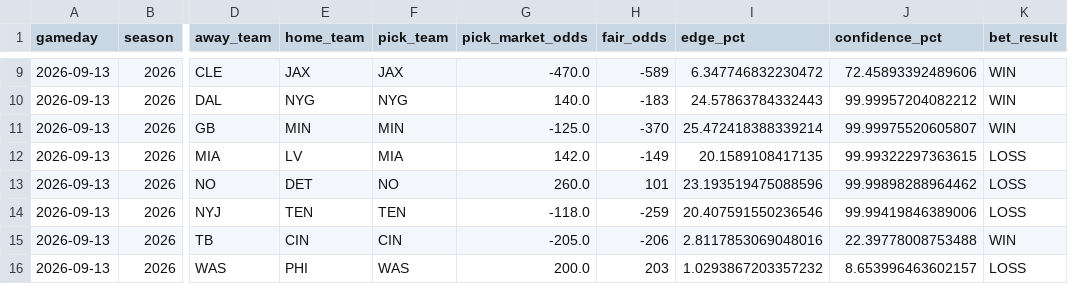
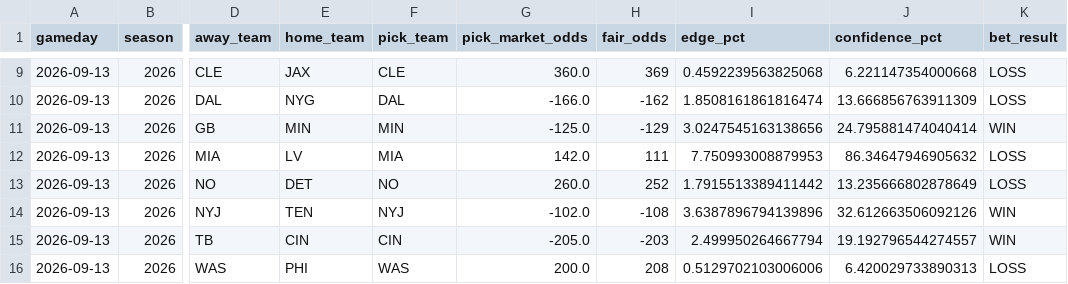
Before and after one commit to kirbypuckett031460-web/nflml, a CSV file: published/bet_history.csv, drawn as a sheet; only a part is shown, gaps mark what is left out; the diff covers the shown part only; the diff names each change by its address in the sheet, - before the commit and + after, or states it on an @@ line.

```diff
--- a/published/bet_history.csv
+++ b/published/bet_history.csv
-F9 (pick_team): JAX
+F9 (pick_team): CLE
-G9 (pick_market_odds): -470.0
+G9 (pick_market_odds): 360.0
-H9 (fair_odds): -589
+H9 (fair_odds): 369
-I9 (edge_pct): 6.347746832230472
+I9 (edge_pct): 0.4592239563825068
-J9 (confidence_pct): 72.45893392489606
+J9 (confidence_pct): 6.221147354000668
-K9:K10 (bet_result): WIN
+K9:K10 (bet_result): LOSS
-F10 (pick_team): NYG
+F10 (pick_team): DAL
-G10 (pick_market_odds): 140.0
+G10 (pick_market_odds): -166.0
-H10 (fair_odds): -183
+H10 (fair_odds): -162
-I10 (edge_pct): 24.57863784332443
+I10 (edge_pct): 1.8508161861816474
-J10 (confidence_pct): 99.99957204082212
+J10 (confidence_pct): 13.666856763911309
-H11 (fair_odds): -370
+H11 (fair_odds): -129
-I11 (edge_pct): 25.472418388339214
+I11 (edge_pct): 3.0247545163138656
-J11 (confidence_pct): 99.99975520605807
+J11 (confidence_pct): 24.795881474040414
-H12 (fair_odds): -149
+H12 (fair_odds): 111
-I12 (edge_pct): 20.1589108417135
+I12 (edge_pct): 7.750993008879953
-J12 (confidence_pct): 99.99322297363615
+J12 (confidence_pct): 86.34647946905632
-H13 (fair_odds): 101
+H13 (fair_odds): 252
-I13 (edge_pct): 23.193519475088596
+I13 (edge_pct): 1.7915513389411442
-J13 (confidence_pct): 99.99898288964462
+J13 (confidence_pct): 13.235666802878649
-F14 (pick_team): TEN
+F14 (pick_team): NYJ
-G14 (pick_market_odds): -118.0
+G14 (pick_market_odds): -102.0
-H14 (fair_odds): -259
+H14 (fair_odds): -108
-I14 (edge_pct): 20.407591550236546
+I14 (edge_pct): 3.6387896794139896
-J14 (confidence_pct): 99.99419846389006
+J14 (confidence_pct): 32.612663506092126
-K14 (bet_result): LOSS
+K14 (bet_result): WIN
-H15 (fair_odds): -206
+H15 (fair_odds): -203
-I15 (edge_pct): 2.8117853069048016
+I15 (edge_pct): 2.499950264667794
-J15 (confidence_pct): 22.39778008753488
+J15 (confidence_pct): 19.192796544274557
-H16 (fair_odds): 203
+H16 (fair_odds): 208
-I16 (edge_pct): 1.0293867203357232
+I16 (edge_pct): 0.5129702103006006
-J16 (confidence_pct): 8.653996463602157
+J16 (confidence_pct): 6.420029733890313
```
Also changed, not shown: 30 edited cells elsewhere in this file, published/bet_history_totals.csv, published/clv_watchlist_moneyline.csv, 4 other files.
